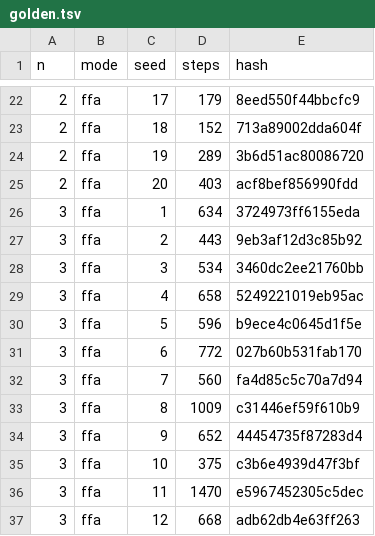
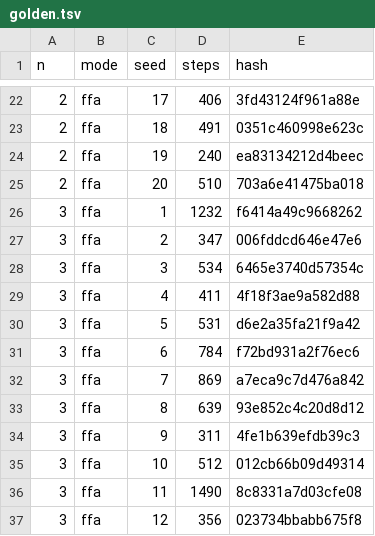
Before and after one commit to DuelingDomain/yugioh-bot, a TSV file: packages/duel-server/scripts/native/golden.tsv, drawn as a sheet; only a part is shown, gaps mark what is left out; the diff covers the shown part only.

```diff
--- a/packages/duel-server/scripts/native/golden.tsv
+++ b/packages/duel-server/scripts/native/golden.tsv
@@ -22,16 +22,16 @@ n	mode	seed	steps	hash
-2	ffa	17	179	8eed550f44bbcfc9
-2	ffa	18	152	713a89002dda604f
-2	ffa	19	289	3b6d51ac80086720
-2	ffa	20	403	acf8bef856990fdd
-3	ffa	1	634	3724973ff6155eda
-3	ffa	2	443	9eb3af12d3c85b92
-3	ffa	3	534	3460dc2ee21760bb
-3	ffa	4	658	5249221019eb95ac
-3	ffa	5	596	b9ece4c0645d1f5e
-3	ffa	6	772	027b60b531fab170
-3	ffa	7	560	fa4d85c5c70a7d94
-3	ffa	8	1009	c31446ef59f610b9
-3	ffa	9	652	44454735f87283d4
-3	ffa	10	375	c3b6e4939d47f3bf
-3	ffa	11	1470	e5967452305c5dec
-3	ffa	12	668	adb62db4e63ff263
+2	ffa	17	406	3fd43124f961a88e
+2	ffa	18	491	0351c460998e623c
+2	ffa	19	240	ea83134212d4beec
+2	ffa	20	510	703a6e41475ba018
+3	ffa	1	1232	f6414a49c9668262
+3	ffa	2	347	006fddcd646e47e6
+3	ffa	3	534	6465e3740d57354c
+3	ffa	4	411	4f18f3ae9a582d88
+3	ffa	5	531	d6e2a35fa21f9a42
+3	ffa	6	784	f72bd931a2f76ec6
+3	ffa	7	869	a7eca9c7d476a842
+3	ffa	8	639	93e852c4c20d8d12
+3	ffa	9	311	4fe1b639efdb39c3
+3	ffa	10	512	012cb66b09d49314
+3	ffa	11	1490	8c8331a7d03cfe08
+3	ffa	12	356	023734bbabb675f8
```
Also changed, not shown: 126 edited cells elsewhere in this file, 6 other files.
